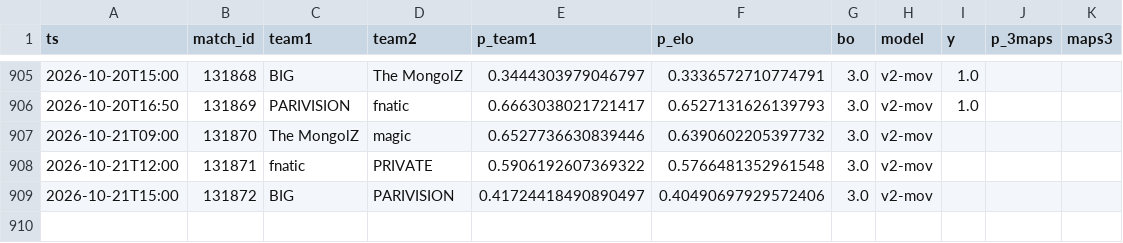
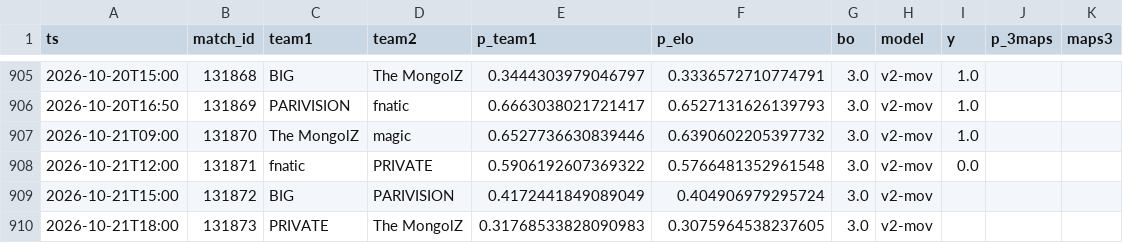
Before and after one commit to azcal/mbm-cs2, a CSV file: logs/predictions.csv, drawn as a sheet; only a part is shown, gaps mark what is left out.

```diff
--- a/logs/predictions.csv
+++ b/logs/predictions.csv
@@ -906,4 +906,5 @@ ts,match_id,team1,team2,p_team1,p_elo,bo,model,y,p_3maps,maps3
 2026-10-20T16:50,131869,PARIVISION,fnatic,0.6663038021721417,0.6527131626139793,3.0,v2-mov,1.0,,
-2026-10-21T09:00,131870,The MongolZ,magic,0.6527736630839446,0.6390602205397732,3.0,v2-mov,,,
-2026-10-21T12:00,131871,fnatic,PRIVATE,0.5906192607369322,0.5766481352961548,3.0,v2-mov,,,
-2026-10-21T15:00,131872,BIG,PARIVISION,0.41724418490890497,0.40490697929572406,3.0,v2-mov,,,
+2026-10-21T09:00,131870,The MongolZ,magic,0.6527736630839446,0.6390602205397732,3.0,v2-mov,1.0,,
+2026-10-21T12:00,131871,fnatic,PRIVATE,0.5906192607369322,0.5766481352961548,3.0,v2-mov,0.0,,
+2026-10-21T15:00,131872,BIG,PARIVISION,0.4172441849089049,0.404906979295724,3.0,v2-mov,,,
+2026-10-21T18:00,131873,PRIVATE,The MongolZ,0.31768533828090983,0.3075964538237605,3.0,v2-mov,,,
```
Also changed, not shown: data/matches.csv, logs/graded.csv, 3 other files.
